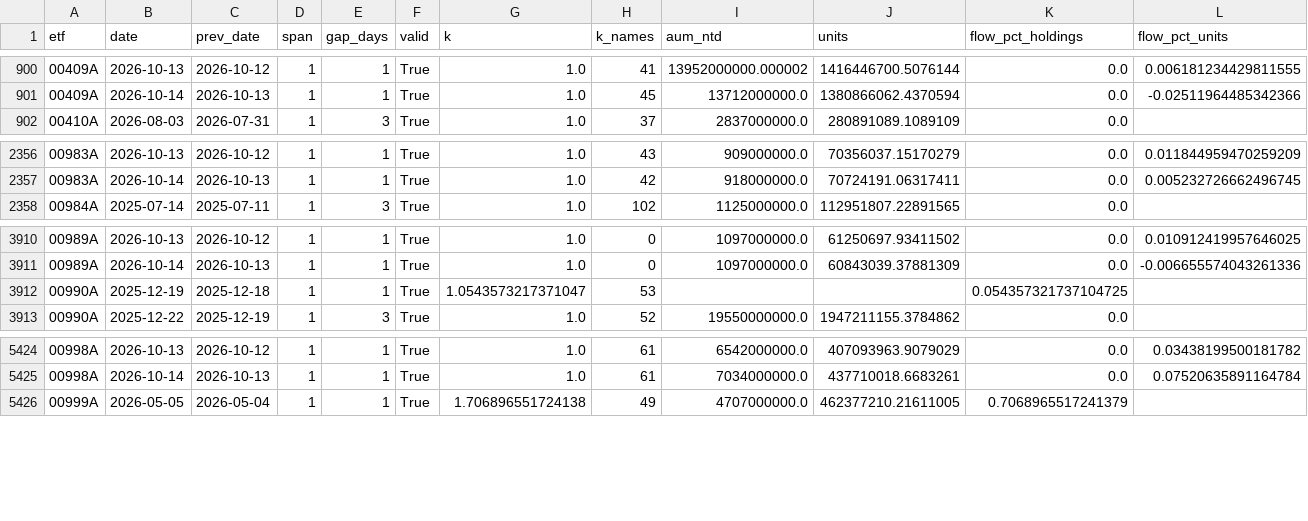
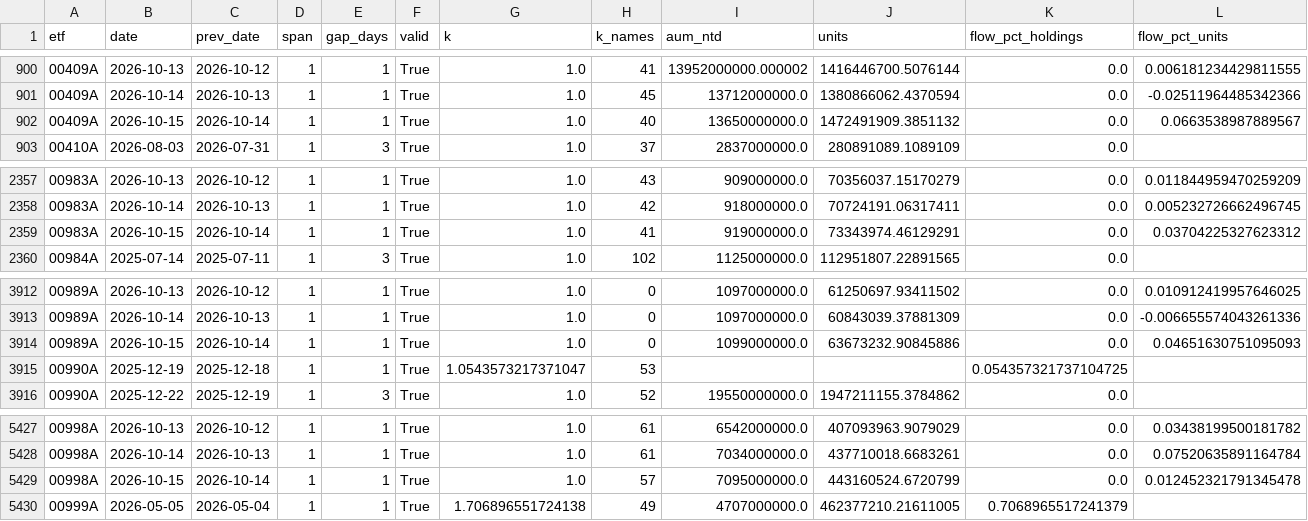
Before and after one commit to Hdinrd/Active-ETF, a CSV file: data/derived/etf_flows.csv, drawn as a sheet; only a part is shown, gaps mark what is left out.

```diff
--- a/data/derived/etf_flows.csv
+++ b/data/derived/etf_flows.csv
@@ -901,2 +901,3 @@
 00409A,2026-10-14,2026-10-13,1,1,True,1.0,45,13712000000.0,1380866062.4370594,0.0,-0.02511964485342366
+00409A,2026-10-15,2026-10-14,1,1,True,1.0,40,13650000000.0,1472491909.3851132,0.0,0.0663538987889567
 00410A,2026-08-03,2026-07-31,1,3,True,1.0,37,2837000000.0,280891089.1089109,0.0,
@@ -2357,2 +2358,3 @@
 00983A,2026-10-14,2026-10-13,1,1,True,1.0,42,918000000.0,70724191.06317411,0.0,0.005232726662496745
+00983A,2026-10-15,2026-10-14,1,1,True,1.0,41,919000000.0,73343974.46129291,0.0,0.03704225327623312
 00984A,2025-07-14,2025-07-11,1,3,True,1.0,102,1125000000.0,112951807.22891565,0.0,
@@ -3911,2 +3913,3 @@
 00989A,2026-10-14,2026-10-13,1,1,True,1.0,0,1097000000.0,60843039.37881309,0.0,-0.006655574043261336
+00989A,2026-10-15,2026-10-14,1,1,True,1.0,0,1099000000.0,63673232.90845886,0.0,0.04651630751095093
 00990A,2025-12-19,2025-12-18,1,1,True,1.0543573217371047,53,,,0.054357321737104725,
@@ -5425,2 +5428,3 @@
 00998A,2026-10-14,2026-10-13,1,1,True,1.0,61,7034000000.0,437710018.6683261,0.0,0.07520635891164784
+00998A,2026-10-15,2026-10-14,1,1,True,1.0,57,7095000000.0,443160524.6720799,0.0,0.012452321791345478
 00999A,2026-05-05,2026-05-04,1,1,True,1.706896551724138,49,4707000000.0,462377210.21611005,0.7068965517241379,
```
Also changed, not shown: data/derived/changes_latest.csv, data/holdings/00409A.csv, 7 other files.
